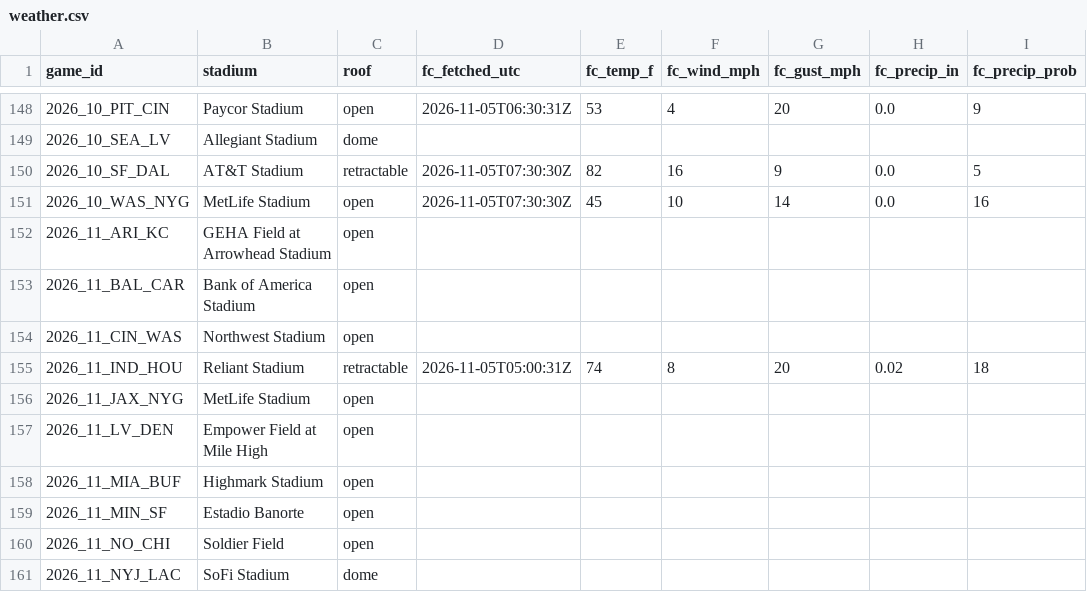
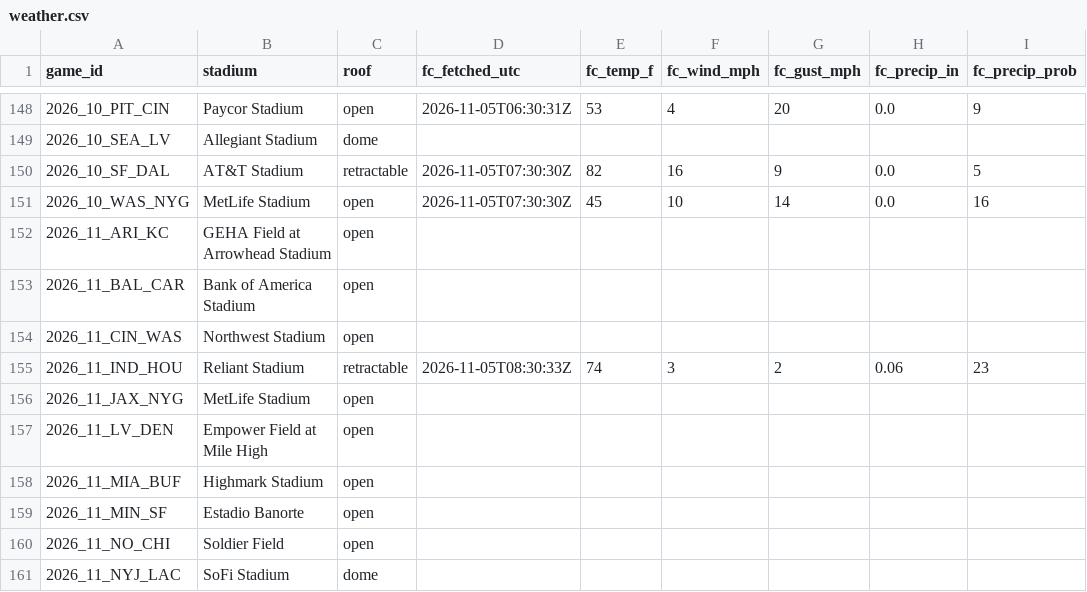
Before and after one commit to mvpeterson0-netizen/NFL-Odds-Tracker, a CSV file: data/weather.csv, drawn as a sheet; only a part is shown, gaps mark what is left out; the diff names each change by its address in the sheet, - before the commit and + after, or states it on an @@ line.

```diff
--- a/data/weather.csv
+++ b/data/weather.csv
-D155 (fc_fetched_utc): 2026-11-05T05:00:31Z
+D155 (fc_fetched_utc): 2026-11-05T08:30:33Z
-F155 (fc_wind_mph): 8
+F155 (fc_wind_mph): 3
-G155 (fc_gust_mph): 20
+G155 (fc_gust_mph): 2
-H155 (fc_precip_in): 0.02
+H155 (fc_precip_in): 0.06
-I155 (fc_precip_prob): 18
+I155 (fc_precip_prob): 23
```
Also changed, not shown: data/runs/2026-11.csv, data/slots.csv, 3 other files.
